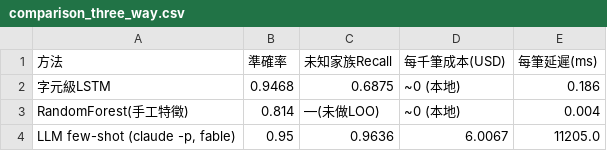
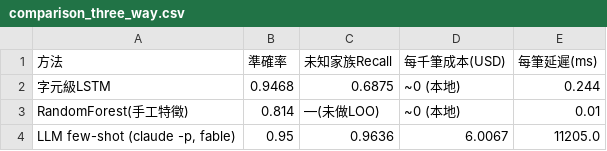
Before and after one commit to Fang-web0809/dga-detection, a CSV file: results/comparison_three_way.csv, drawn as a sheet.

```diff
--- a/results/comparison_three_way.csv
+++ b/results/comparison_three_way.csv
@@ -1,4 +1,4 @@
 方法,準確率,未知家族Recall,每千筆成本(USD),每筆延遲(ms)
-字元級LSTM,0.9468,0.6875,~0 (本地),0.186
-RandomForest(手工特徵),0.814,—(未做LOO),~0 (本地),0.004
+字元級LSTM,0.9468,0.6875,~0 (本地),0.244
+RandomForest(手工特徵),0.814,—(未做LOO),~0 (本地),0.01
 "LLM few-shot (claude -p, fable)",0.95,0.9636,6.0067,11205.0
```
Also changed, not shown: 10 other files.
